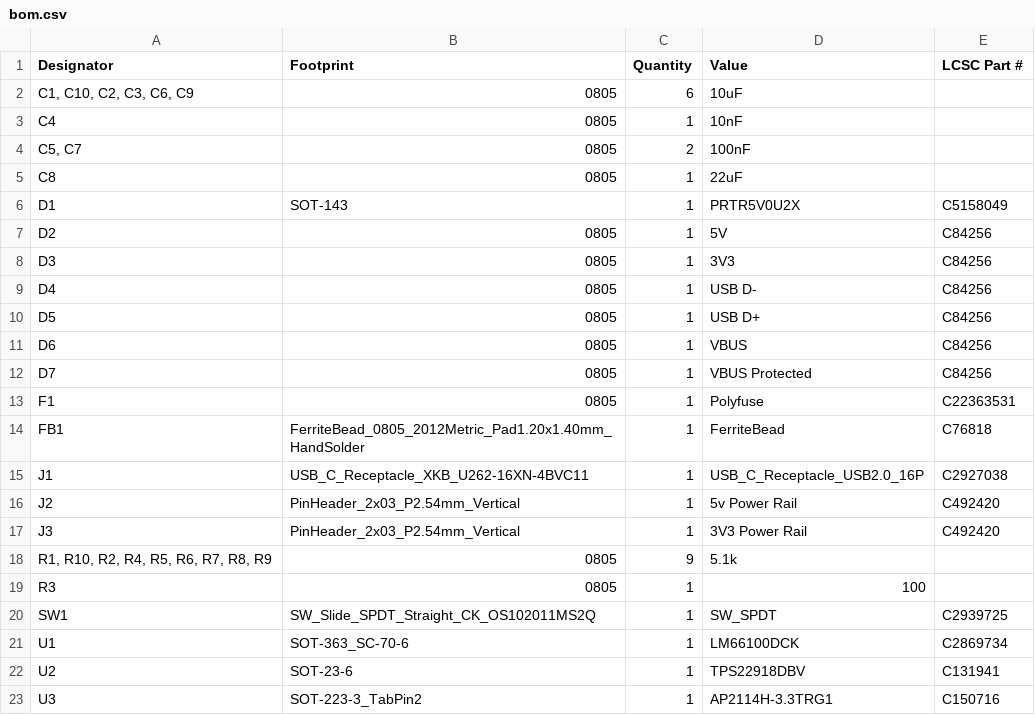
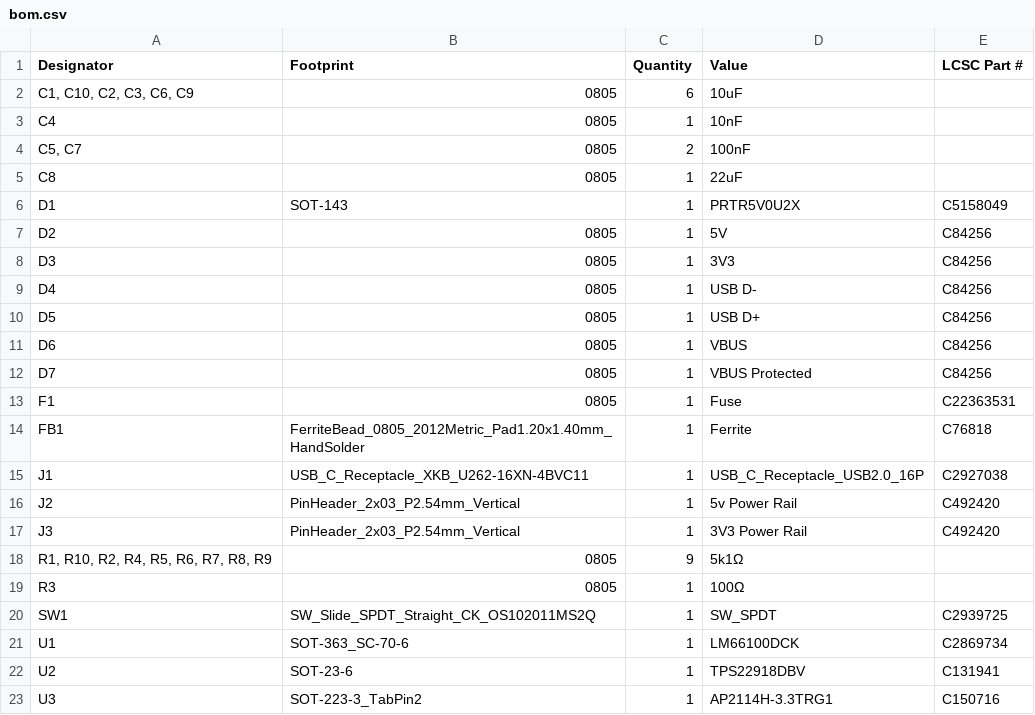
Before and after one commit to domesticmouse/BrodBoost-C2-rebuild, a CSV file: KiCad-files/production/bom.csv, drawn as a sheet.

```diff
--- a/KiCad-files/production/bom.csv
+++ b/KiCad-files/production/bom.csv
@@ -12,4 +12,4 @@ D6,0805,1,VBUS,C84256
 D7,0805,1,VBUS Protected,C84256
-F1,0805,1,Polyfuse,C22363531
-FB1,FerriteBead_0805_2012Metric_Pad1.20x1.40mm_HandSolder,1,FerriteBead,C76818
+F1,0805,1,Fuse,C22363531
+FB1,FerriteBead_0805_2012Metric_Pad1.20x1.40mm_HandSolder,1,Ferrite,C76818
 J1,USB_C_Receptacle_XKB_U262-16XN-4BVC11,1,USB_C_Receptacle_USB2.0_16P,C2927038
@@ -17,4 +17,4 @@ J2,PinHeader_2x03_P2.54mm_Vertical,1,5v Power Rail,C492420
 J3,PinHeader_2x03_P2.54mm_Vertical,1,3V3 Power Rail,C492420
-"R1, R10, R2, R4, R5, R6, R7, R8, R9",0805,9,5.1k,
-R3,0805,1,100,
+"R1, R10, R2, R4, R5, R6, R7, R8, R9",0805,9,5k1Ω,
+R3,0805,1,100Ω,
 SW1,SW_Slide_SPDT_Straight_CK_OS102011MS2Q,1,SW_SPDT,C2939725
```
Also changed, not shown: KiCad-files/production/positions.csv, 7 other files.
